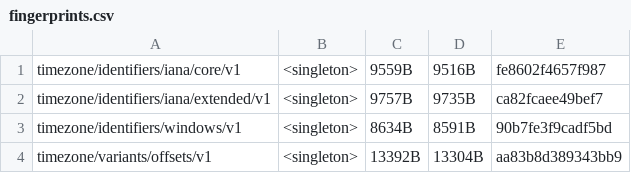
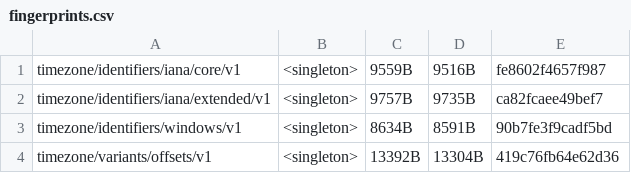
Before and after one commit to unicode-org/icu4x, a CSV file: provider/data/time/fingerprints.csv, drawn as a sheet.

```diff
--- a/provider/data/time/fingerprints.csv
+++ b/provider/data/time/fingerprints.csv
@@ -3,2 +3,2 @@ timezone/identifiers/iana/extended/v1, <singleton>, 9757B, 9735B, ca82fcaee49bef
 timezone/identifiers/windows/v1, <singleton>, 8634B, 8591B, 90b7fe3f9cadf5bd
-timezone/variants/offsets/v1, <singleton>, 13392B, 13304B, aa83b8d389343bb9
+timezone/variants/offsets/v1, <singleton>, 13392B, 13304B, 419c76fb64e62d36
```
Also changed, not shown: 8 other files.
